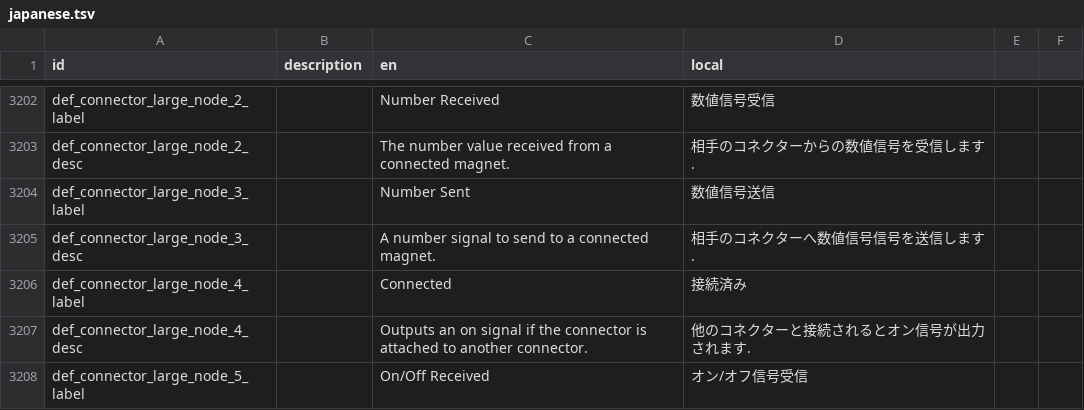
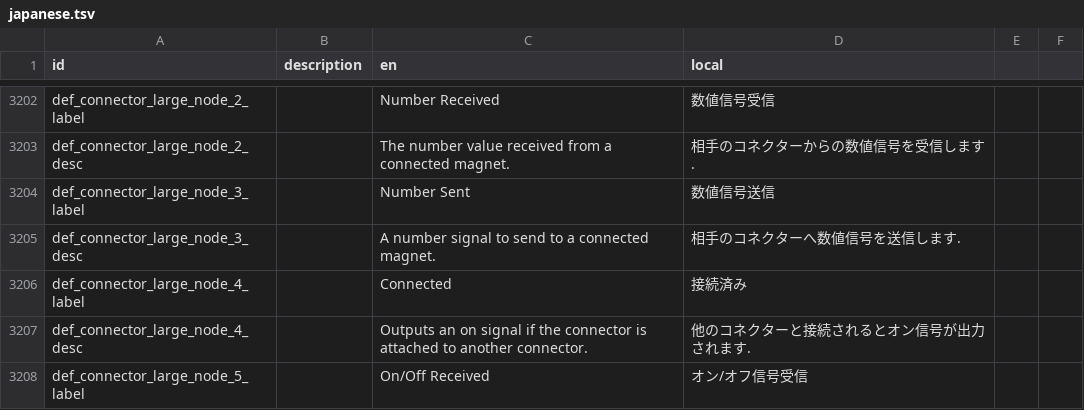
Before and after one commit to Gakuto1112/Stormworks-JapaneseTranslation, a TSV file: src/translation_data/japanese.tsv, drawn as a sheet; only a part is shown, gaps mark what is left out.

Commit message:
typo

```diff
--- a/src/translation_data/japanese.tsv
+++ b/src/translation_data/japanese.tsv
@@ -3204,3 +3204,3 @@ def_connector_large_node_2_desc		The number value received from a connected magn
 def_connector_large_node_3_label		Number Sent	数値信号送信
-def_connector_large_node_3_desc		A number signal to send to a connected magnet.	相手のコネクターへ数値信号信号を送信します.
+def_connector_large_node_3_desc		A number signal to send to a connected magnet.	相手のコネクターへ数値信号を送信します.
 def_connector_large_node_4_label		Connected	接続済み
```
